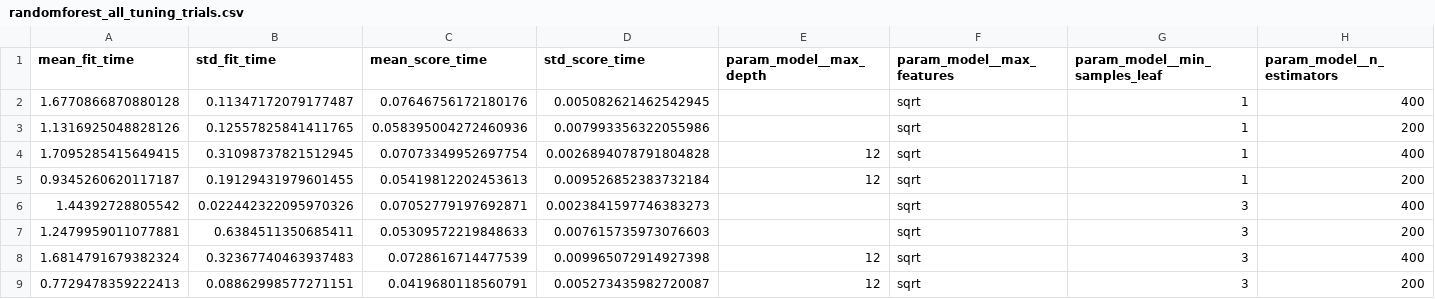
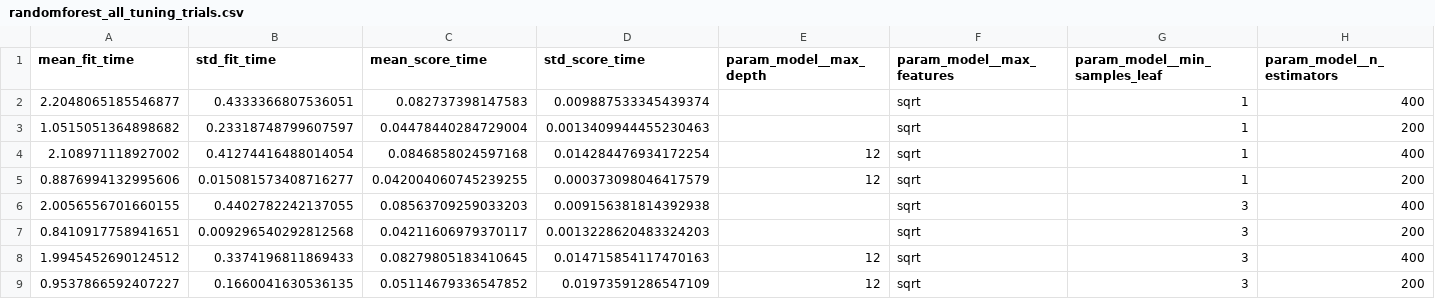
Before and after one commit to si1971/tourism, a CSV file: turisum/reports/randomforest_all_tuning_trials.csv, drawn as a sheet; only a part is shown; the diff names each change by its address in the sheet, - before the commit and + after, or states it on an @@ line.

```diff
--- a/turisum/reports/randomforest_all_tuning_trials.csv
+++ b/turisum/reports/randomforest_all_tuning_trials.csv
-A2 (mean_fit_time): 1.6770866870880128
+A2 (mean_fit_time): 2.2048065185546877
-B2 (std_fit_time): 0.11347172079177487
+B2 (std_fit_time): 0.4333366807536051
-C2 (mean_score_time): 0.07646756172180176
+C2 (mean_score_time): 0.082737398147583
-D2 (std_score_time): 0.005082621462542945
+D2 (std_score_time): 0.009887533345439374
-A3 (mean_fit_time): 1.1316925048828126
+A3 (mean_fit_time): 1.0515051364898682
-B3 (std_fit_time): 0.12557825841411765
+B3 (std_fit_time): 0.23318748799607597
-C3 (mean_score_time): 0.058395004272460936
+C3 (mean_score_time): 0.04478440284729004
-D3 (std_score_time): 0.007993356322055986
+D3 (std_score_time): 0.0013409944455230463
-A4 (mean_fit_time): 1.7095285415649415
+A4 (mean_fit_time): 2.108971118927002
-B4 (std_fit_time): 0.31098737821512945
+B4 (std_fit_time): 0.41274416488014054
-C4 (mean_score_time): 0.07073349952697754
+C4 (mean_score_time): 0.0846858024597168
-D4 (std_score_time): 0.0026894078791804828
+D4 (std_score_time): 0.014284476934172254
-A5 (mean_fit_time): 0.9345260620117187
+A5 (mean_fit_time): 0.8876994132995606
-B5 (std_fit_time): 0.19129431979601455
+B5 (std_fit_time): 0.015081573408716277
-C5 (mean_score_time): 0.05419812202453613
+C5 (mean_score_time): 0.042004060745239255
-D5 (std_score_time): 0.009526852383732184
+D5 (std_score_time): 0.000373098046417579
-A6 (mean_fit_time): 1.44392728805542
+A6 (mean_fit_time): 2.0056556701660155
-B6 (std_fit_time): 0.022442322095970326
+B6 (std_fit_time): 0.4402782242137055
-C6 (mean_score_time): 0.07052779197692871
+C6 (mean_score_time): 0.08563709259033203
-D6 (std_score_time): 0.0023841597746383273
+D6 (std_score_time): 0.009156381814392938
-A7 (mean_fit_time): 1.2479959011077881
+A7 (mean_fit_time): 0.8410917758941651
-B7 (std_fit_time): 0.6384511350685411
+B7 (std_fit_time): 0.009296540292812568
-C7 (mean_score_time): 0.05309572219848633
+C7 (mean_score_time): 0.04211606979370117
-D7 (std_score_time): 0.007615735973076603
+D7 (std_score_time): 0.0013228620483324203
-A8 (mean_fit_time): 1.6814791679382324
+A8 (mean_fit_time): 1.9945452690124512
-B8 (std_fit_time): 0.32367740463937483
+B8 (std_fit_time): 0.3374196811869433
-C8 (mean_score_time): 0.0728616714477539
+C8 (mean_score_time): 0.08279805183410645
-D8 (std_score_time): 0.009965072914927398
+D8 (std_score_time): 0.014715854117470163
-A9 (mean_fit_time): 0.7729478359222413
+A9 (mean_fit_time): 0.9537866592407227
-B9 (std_fit_time): 0.08862998577271151
+B9 (std_fit_time): 0.1660041630536135
-C9 (mean_score_time): 0.0419680118560791
+C9 (mean_score_time): 0.05114679336547852
-D9 (std_score_time): 0.005273435982720087
+D9 (std_score_time): 0.01973591286547109
```
Also changed, not shown: turisum/reports/gradientboosting_all_tuning_trials.csv, turisum/reports/model_comparison.csv, 8 other files.
